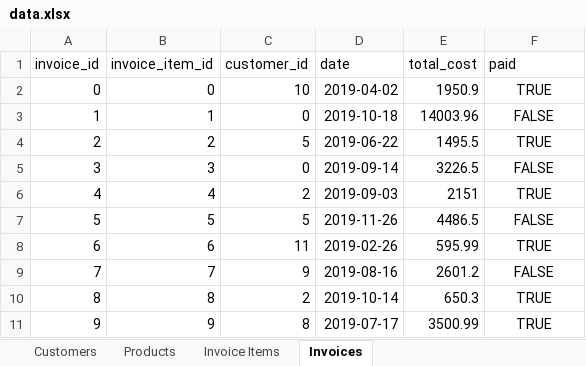
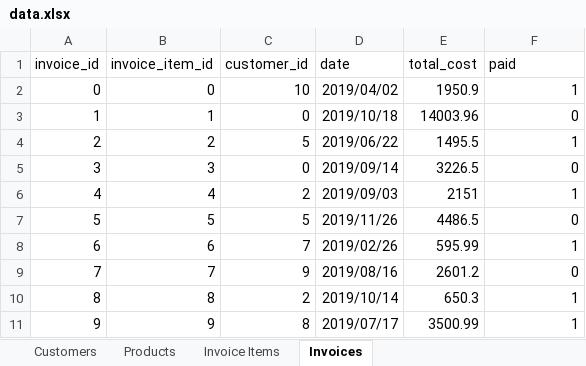
Before and after one commit to meteoratlas/cohort3, an Excel workbook: src/python/230/data.xlsx, sheet Invoices, drawn as a sheet; values as stored, in another font and other column widths than the file's, no borders; the diff names each change by its address in the sheet, - before the commit and + after, or states it on an @@ line.

Commit message:
dict to json, fixed small data error

```diff
--- a/src/python/230/data.xlsx (sheet Invoices)
+++ b/src/python/230/data.xlsx (sheet Invoices)
-D2 (date): 2019-04-02
+D2 (date): 2019/04/02
-F2 (paid): TRUE
+F2 (paid): 1
-F2:F11 alignment: center
+F2:F11 alignment: right
-D3 (date): 2019-10-18
+D3 (date): 2019/10/18
-F3 (paid): FALSE
+F3 (paid): 0
-D4 (date): 2019-06-22
+D4 (date): 2019/06/22
-F4 (paid): TRUE
+F4 (paid): 1
-D5 (date): 2019-09-14
+D5 (date): 2019/09/14
-F5 (paid): FALSE
+F5 (paid): 0
-D6 (date): 2019-09-03
+D6 (date): 2019/09/03
-F6 (paid): TRUE
+F6 (paid): 1
-D7 (date): 2019-11-26
+D7 (date): 2019/11/26
-F7 (paid): FALSE
+F7 (paid): 0
-C8 (customer_id): 11
+C8 (customer_id): 7
-D8 (date): 2019-02-26
+D8 (date): 2019/02/26
-F8 (paid): TRUE
+F8 (paid): 1
-D9 (date): 2019-08-16
+D9 (date): 2019/08/16
-F9 (paid): FALSE
+F9 (paid): 0
-D10 (date): 2019-10-14
+D10 (date): 2019/10/14
-F10:F11 (paid): TRUE
+F10:F11 (paid): 1
-D11 (date): 2019-07-17
+D11 (date): 2019/07/17
```
Also changed, not shown: 2 other files.
